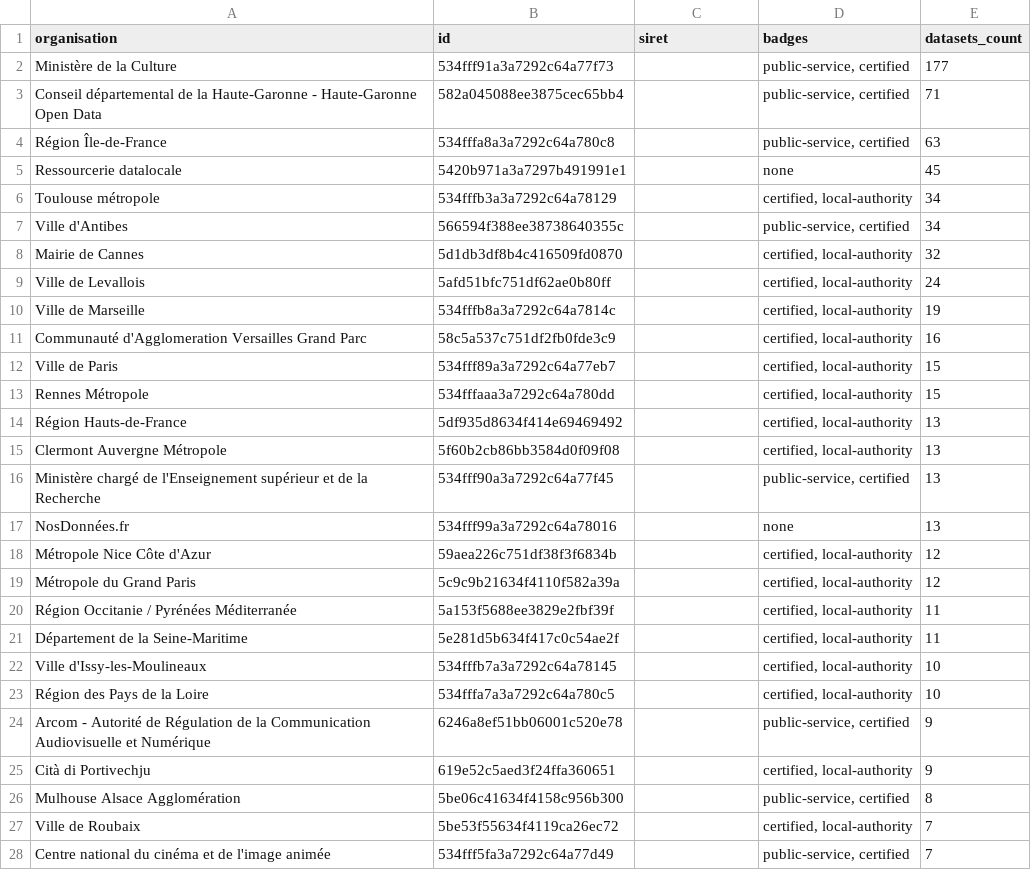
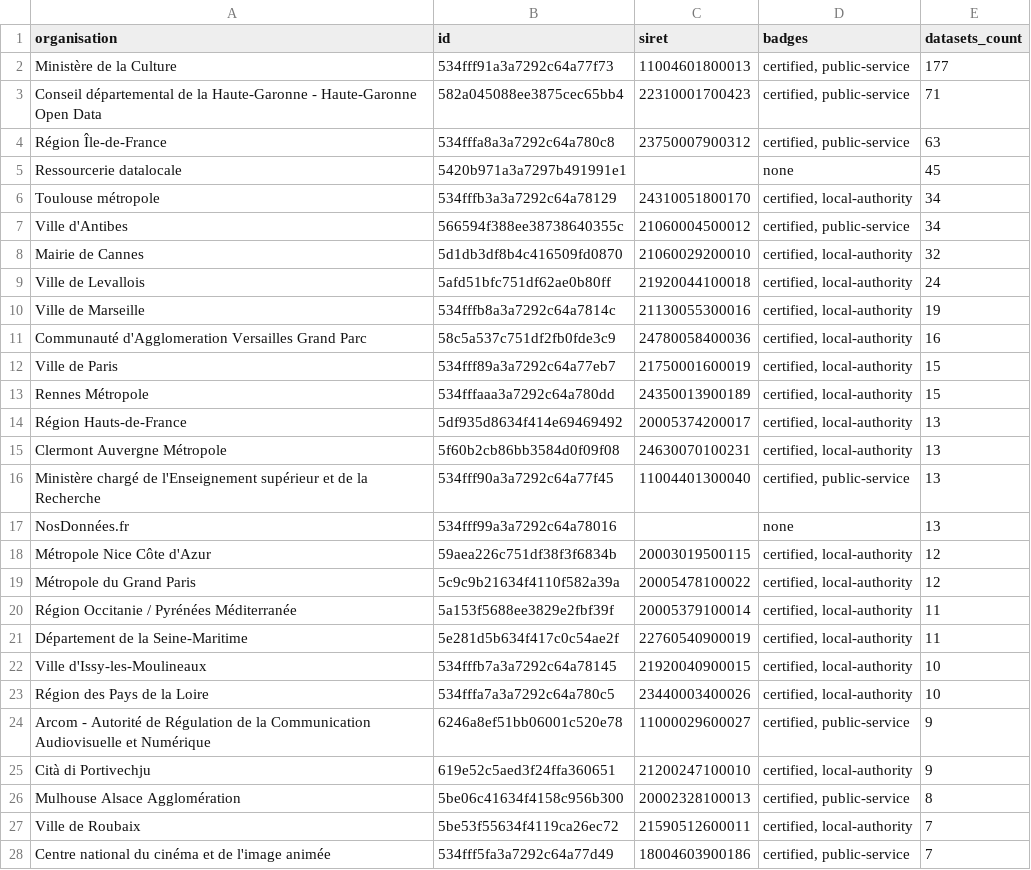
Before and after one commit to datagouv/portail-culture, a CSV file: data/organisation_count_culture.csv, drawn as a sheet; only a part is shown; the diff covers the shown part only.

```diff
--- a/data/organisation_count_culture.csv
+++ b/data/organisation_count_culture.csv
@@ -1,28 +1,28 @@
 organisation,id,siret,badges,datasets_count
-Ministère de la Culture,534fff91a3a7292c64a77f73,,"public-service, certified",177
-Conseil départemental de la Haute-Garonne - Haute-Garonne Open Data,582a045088ee3875cec65bb4,,"public-service, certified",71
-Région Île-de-France,534fffa8a3a7292c64a780c8,,"public-service, certified",63
+Ministère de la Culture,534fff91a3a7292c64a77f73,11004601800013,"certified, public-service",177
+Conseil départemental de la Haute-Garonne - Haute-Garonne Open Data,582a045088ee3875cec65bb4,22310001700423,"certified, public-service",71
+Région Île-de-France,534fffa8a3a7292c64a780c8,23750007900312,"certified, public-service",63
 Ressourcerie datalocale,5420b971a3a7297b491991e1,,none,45
-Toulouse métropole,534fffb3a3a7292c64a78129,,"certified, local-authority",34
-Ville d'Antibes,566594f388ee38738640355c,,"public-service, certified",34
-Mairie de Cannes,5d1db3df8b4c416509fd0870,,"certified, local-authority",32
-Ville de Levallois,5afd51bfc751df62ae0b80ff,,"certified, local-authority",24
-Ville de Marseille,534fffb8a3a7292c64a7814c,,"certified, local-authority",19
-Communauté d'Agglomeration Versailles Grand Parc,58c5a537c751df2fb0fde3c9,,"certified, local-authority",16
-Ville de Paris,534fff89a3a7292c64a77eb7,,"certified, local-authority",15
-Rennes Métropole,534fffaaa3a7292c64a780dd,,"certified, local-authority",15
-Région Hauts-de-France,5df935d8634f414e69469492,,"certified, local-authority",13
-Clermont Auvergne Métropole,5f60b2cb86bb3584d0f09f08,,"certified, local-authority",13
-Ministère chargé de l'Enseignement supérieur et de la Recherche,534fff90a3a7292c64a77f45,,"public-service, certified",13
+Toulouse métropole,534fffb3a3a7292c64a78129,24310051800170,"certified, local-authority",34
+Ville d'Antibes,566594f388ee38738640355c,21060004500012,"certified, public-service",34
+Mairie de Cannes,5d1db3df8b4c416509fd0870,21060029200010,"certified, local-authority",32
+Ville de Levallois,5afd51bfc751df62ae0b80ff,21920044100018,"certified, local-authority",24
+Ville de Marseille,534fffb8a3a7292c64a7814c,21130055300016,"certified, local-authority",19
+Communauté d'Agglomeration Versailles Grand Parc,58c5a537c751df2fb0fde3c9,24780058400036,"certified, local-authority",16
+Ville de Paris,534fff89a3a7292c64a77eb7,21750001600019,"certified, local-authority",15
+Rennes Métropole,534fffaaa3a7292c64a780dd,24350013900189,"certified, local-authority",15
+Région Hauts-de-France,5df935d8634f414e69469492,20005374200017,"certified, local-authority",13
+Clermont Auvergne Métropole,5f60b2cb86bb3584d0f09f08,24630070100231,"certified, local-authority",13
+Ministère chargé de l'Enseignement supérieur et de la Recherche,534fff90a3a7292c64a77f45,11004401300040,"certified, public-service",13
 NosDonnées.fr,534fff99a3a7292c64a78016,,none,13
-Métropole Nice Côte d'Azur,59aea226c751df38f3f6834b,,"certified, local-authority",12
-Métropole du Grand Paris,5c9c9b21634f4110f582a39a,,"certified, local-authority",12
-Région Occitanie / Pyrénées Méditerranée,5a153f5688ee3829e2fbf39f,,"certified, local-authority",11
-Département de la Seine-Maritime,5e281d5b634f417c0c54ae2f,,"certified, local-authority",11
-Ville d'Issy-les-Moulineaux,534fffb7a3a7292c64a78145,,"certified, local-authority",10
-Région des Pays de la Loire,534fffa7a3a7292c64a780c5,,"certified, local-authority",10
-Arcom - Autorité de Régulation de la Communication Audiovisuelle et Numérique,6246a8ef51bb06001c520e78,,"public-service, certified",9
-Cità di Portivechju,619e52c5aed3f24ffa360651,,"certified, local-authority",9
-Mulhouse Alsace Agglomération,5be06c41634f4158c956b300,,"public-service, certified",8
-Ville de Roubaix,5be53f55634f4119ca26ec72,,"certified, local-authority",7
-Centre national du cinéma et de l'image animée,534fff5fa3a7292c64a77d49,,"public-service, certified",7
+Métropole Nice Côte d'Azur,59aea226c751df38f3f6834b,20003019500115,"certified, local-authority",12
+Métropole du Grand Paris,5c9c9b21634f4110f582a39a,20005478100022,"certified, local-authority",12
+Région Occitanie / Pyrénées Méditerranée,5a153f5688ee3829e2fbf39f,20005379100014,"certified, local-authority",11
+Département de la Seine-Maritime,5e281d5b634f417c0c54ae2f,22760540900019,"certified, local-authority",11
+Ville d'Issy-les-Moulineaux,534fffb7a3a7292c64a78145,21920040900015,"certified, local-authority",10
+Région des Pays de la Loire,534fffa7a3a7292c64a780c5,23440003400026,"certified, local-authority",10
+Arcom - Autorité de Régulation de la Communication Audiovisuelle et Numérique,6246a8ef51bb06001c520e78,11000029600027,"certified, public-service",9
+Cità di Portivechju,619e52c5aed3f24ffa360651,21200247100010,"certified, local-authority",9
+Mulhouse Alsace Agglomération,5be06c41634f4158c956b300,20002328100013,"certified, public-service",8
+Ville de Roubaix,5be53f55634f4119ca26ec72,21590512600011,"certified, local-authority",7
+Centre national du cinéma et de l'image animée,534fff5fa3a7292c64a77d49,18004603900186,"certified, public-service",7
```
Also changed, not shown: 125 edited cells elsewhere in this file, 1 other file.
